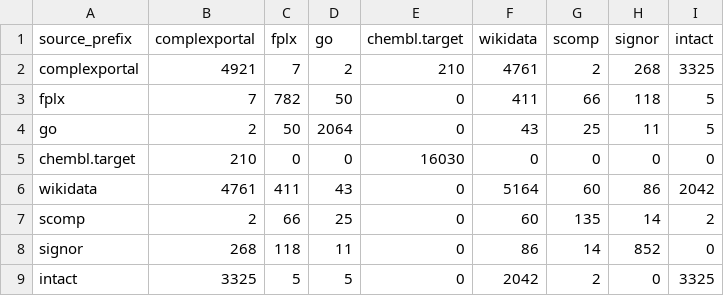
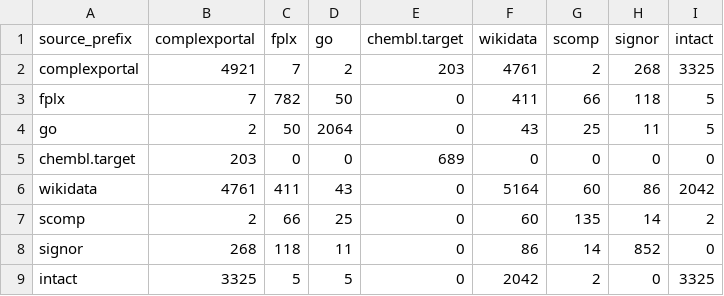
Before and after one commit to biopragmatics/semra, a TSV file: notebooks/landscape/complex/counts.tsv, drawn as a sheet.

Commit message:
Subset chembl.target in complex landscape

```diff
--- a/notebooks/landscape/complex/counts.tsv
+++ b/notebooks/landscape/complex/counts.tsv
@@ -1,6 +1,6 @@
 source_prefix	complexportal	fplx	go	chembl.target	wikidata	scomp	signor	intact
-complexportal	4921	7	2	210	4761	2	268	3325
+complexportal	4921	7	2	203	4761	2	268	3325
 fplx	7	782	50	0	411	66	118	5
 go	2	50	2064	0	43	25	11	5
-chembl.target	210	0	0	16030	0	0	0	0
+chembl.target	203	0	0	689	0	0	0	0
 wikidata	4761	411	43	0	5164	60	86	2042
```
Also changed, not shown: notebooks/landscape/complex/raw_counts.tsv, notebooks/landscape/complex/summary.tsv, 8 other files.
